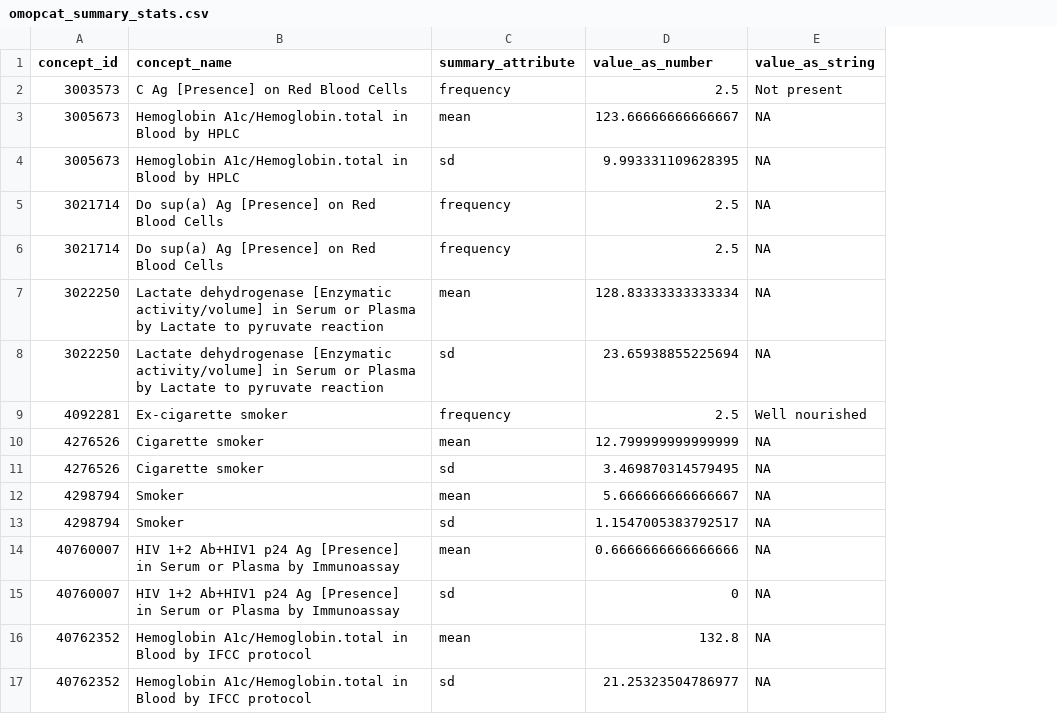
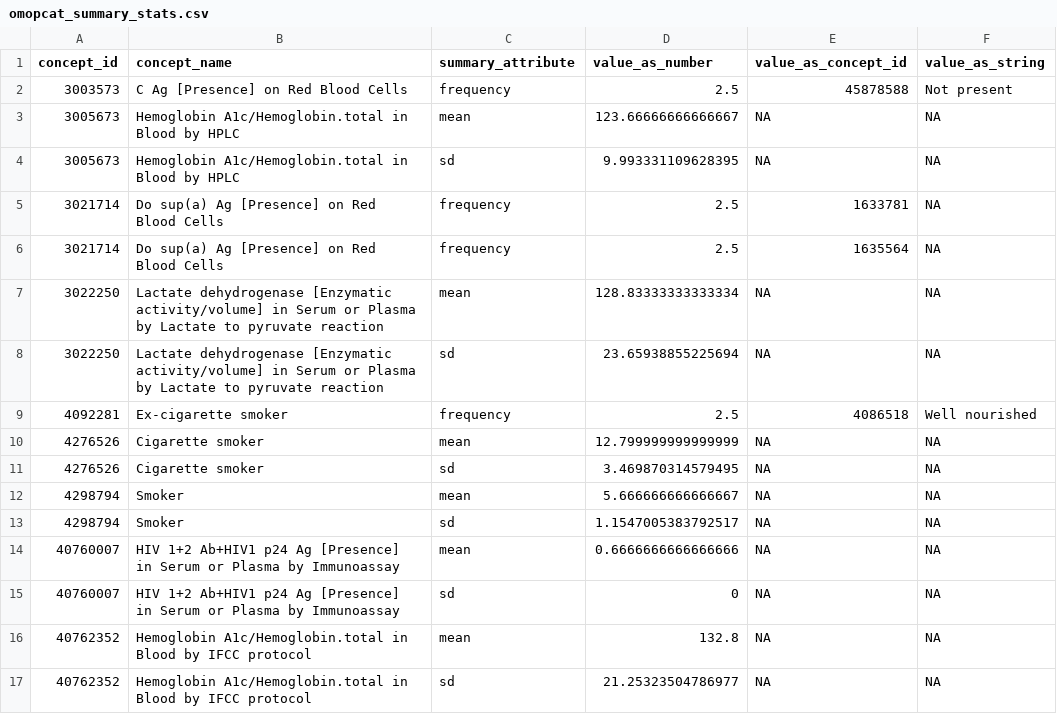
Before and after one commit to SAFEHR-data/omopcat, a CSV file: app/inst/dev_data/omopcat_summary_stats.csv, drawn as a sheet; the diff names each change by its address in the sheet, - before the commit and + after, or states it on an @@ line.

```diff
--- a/app/inst/dev_data/omopcat_summary_stats.csv
+++ b/app/inst/dev_data/omopcat_summary_stats.csv
+column E (value_as_concept_id), rows 2-17: 45878588 | NA | NA | 1633781 | 1635564 | NA | NA | 4086518 | NA | NA | NA | NA | NA | NA | NA | NA
```
Also changed, not shown: app/inst/dev_data/omopcat_monthly_counts.csv, 13 other files.
